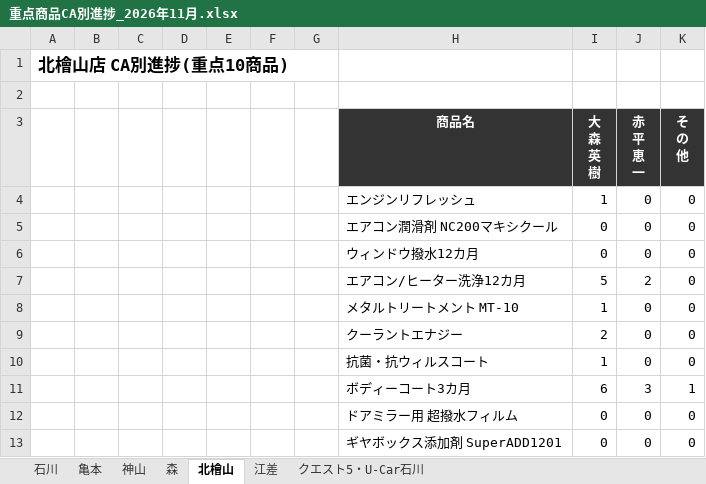
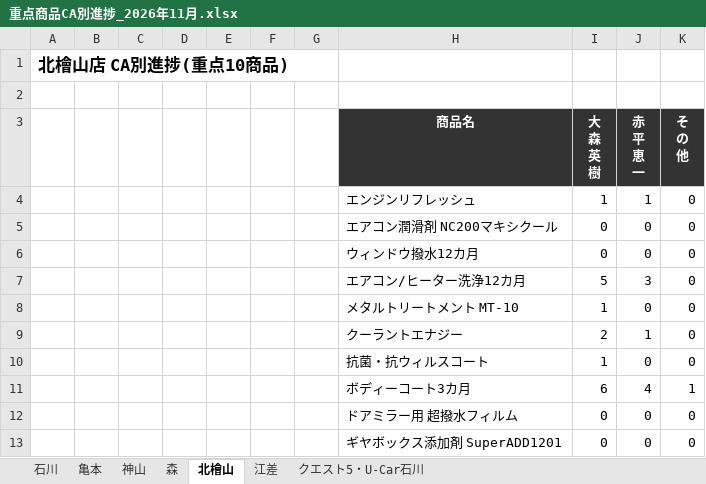
Before and after one commit to kir780866006052-sketch/jyuten-syouhin, an Excel workbook: 重点商品CA別進捗_2026年11月.xlsx, sheet 北檜山, drawn as a sheet; values as stored, in another font and other column widths than the file's, no borders; charts and pictures not drawn; the diff names each change by its address in the sheet, - before the commit and + after, or states it on an @@ line.

```diff
--- a/重点商品CA別進捗_2026年11月.xlsx (sheet 北檜山)
+++ b/重点商品CA別進捗_2026年11月.xlsx (sheet 北檜山)
-J4 (赤 平 恵 一): 0
+J4 (赤 平 恵 一): 1
-J7 (赤 平 恵 一): 2
+J7 (赤 平 恵 一): 3
-J9 (赤 平 恵 一): 0
+J9 (赤 平 恵 一): 1
-J11 (赤 平 恵 一): 3
+J11 (赤 平 恵 一): 4
```
Also changed, not shown: sheet 石川, sheet 江差, sheet 森, sheet クエスト5・U-Car石川, sheet 亀本, charts or pictures.
